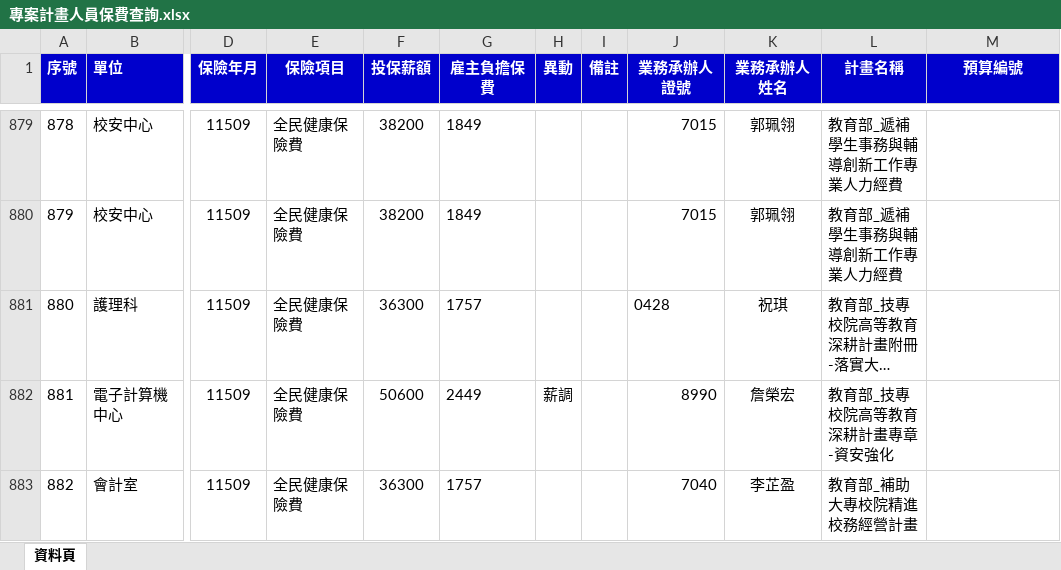
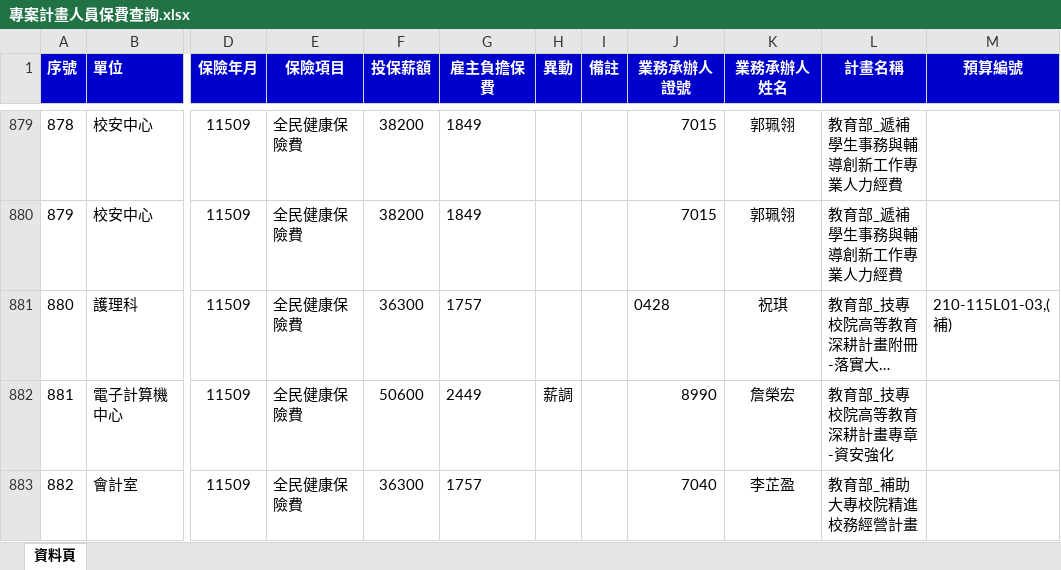
Before and after one commit to angellee09/Project_Insurance-premium, an Excel workbook: 專案計畫人員保費查詢.xlsx, sheet 資料頁, drawn as a sheet; only a part is shown, gaps mark what is left out; long unchanged cells end in …; values as stored, in another font and other column widths than the file's, no borders; the diff covers the shown part only; the diff names each change by its address in the sheet, - before the commit and + after, or states it on an @@ line.

```diff
--- a/專案計畫人員保費查詢.xlsx (sheet 資料頁)
+++ b/專案計畫人員保費查詢.xlsx (sheet 資料頁)
-M881 (預算編號): (empty)
+M881 (預算編號): 210-115L01-03,(補)
```
Also changed, not shown: 5 edited cells elsewhere in this sheet.
